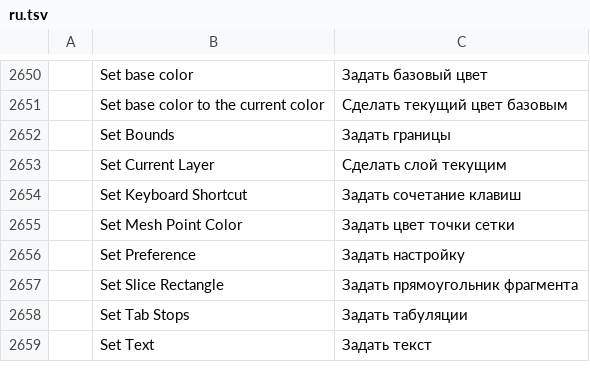
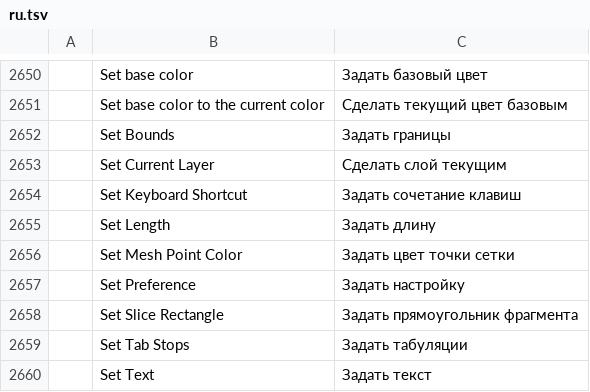
Before and after one commit to Daiduong/vectorcraft, a TSV file: crates/ui-egui/src/i18n/ru.tsv, drawn as a sheet; only a part is shown, gaps mark what is left out.

```diff
--- a/crates/ui-egui/src/i18n/ru.tsv
+++ b/crates/ui-egui/src/i18n/ru.tsv
@@ -2654,2 +2654,3 @@
 	Set Keyboard Shortcut	Задать сочетание клавиш
+	Set Length	Задать длину
 	Set Mesh Point Color	Задать цвет точки сетки
```
Also changed, not shown: crates/ui-egui/src/i18n/de.tsv, crates/ui-egui/src/i18n/hu.tsv, 12 other files.
